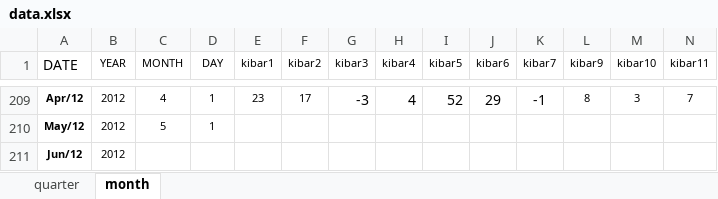
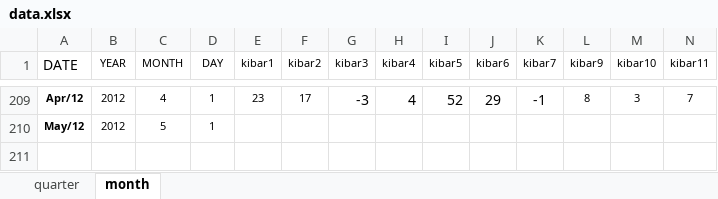
Before and after one commit to weiweilars/midars, an Excel workbook: data.xlsx, sheet month, drawn as a sheet; only a part is shown, gaps mark what is left out; values as stored, in another font and other column widths than the file's, no borders; rows hold the shown columns only; the diff names each change by its address in the sheet, - before the commit and + after, or states it on an @@ line.

```diff
--- a/data.xlsx (sheet month)
+++ b/data.xlsx (sheet month)
-row 211: Jun/12 | 2012
```
Also changed, not shown: 1 other file.
